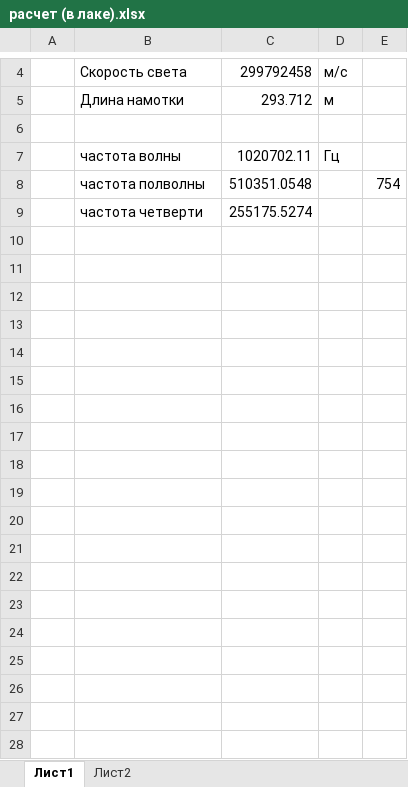
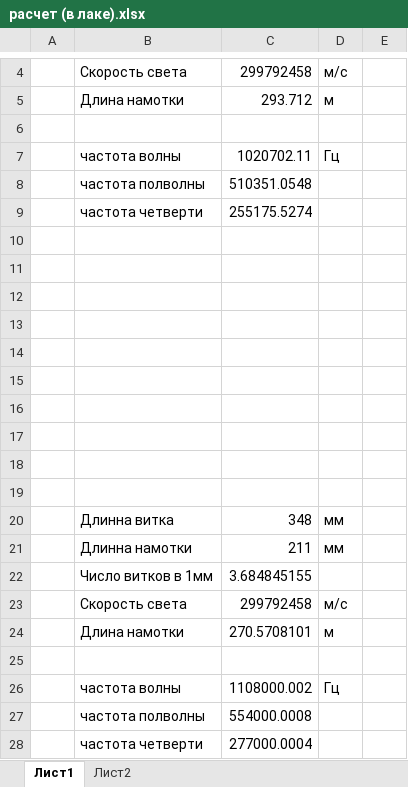
Before and after one commit to zhou-peter/Tesla, an Excel workbook: GeneratorPSK/doc/расчет (в лаке).xlsx, sheet Лист1, drawn as a sheet; only a part is shown, gaps mark what is left out; values as stored, in another font and other column widths than the file's, no borders; charts and pictures not drawn; the diff names each change by its address in the sheet, - before the commit and + after, or states it on an @@ line.

```diff
--- a/GeneratorPSK/doc/расчет (в лаке).xlsx (sheet Лист1)
+++ b/GeneratorPSK/doc/расчет (в лаке).xlsx (sheet Лист1)
-E8: 754
+E8: (empty)
+row 10: (empty)
+row 11: (empty)
+row 12: (empty)
+row 13: (empty)
+row 14: (empty)
+row 15: (empty)
+row 16: (empty)
+row 17: (empty)
+row 18: (empty)
+row 19: (empty)
+row 20:  | Длинна витка | 348 | мм
+row 21:  | Длинна намотки | 211 | мм
+row 22:  | Число витков в 1мм | 3.684845155
+row 23:  | Скорость света | 299792458 | м/с
+row 24:  | Длина намотки | 270.5708101 | м
+row 25: (empty)
+row 26:  | частота волны | 1108000.002 | Гц
+row 27:  | частота полволны | 554000.0008
+row 28:  | частота четверти | 277000.0004
```
Also changed, not shown: sheet Лист2, charts or pictures, 4 other files.
